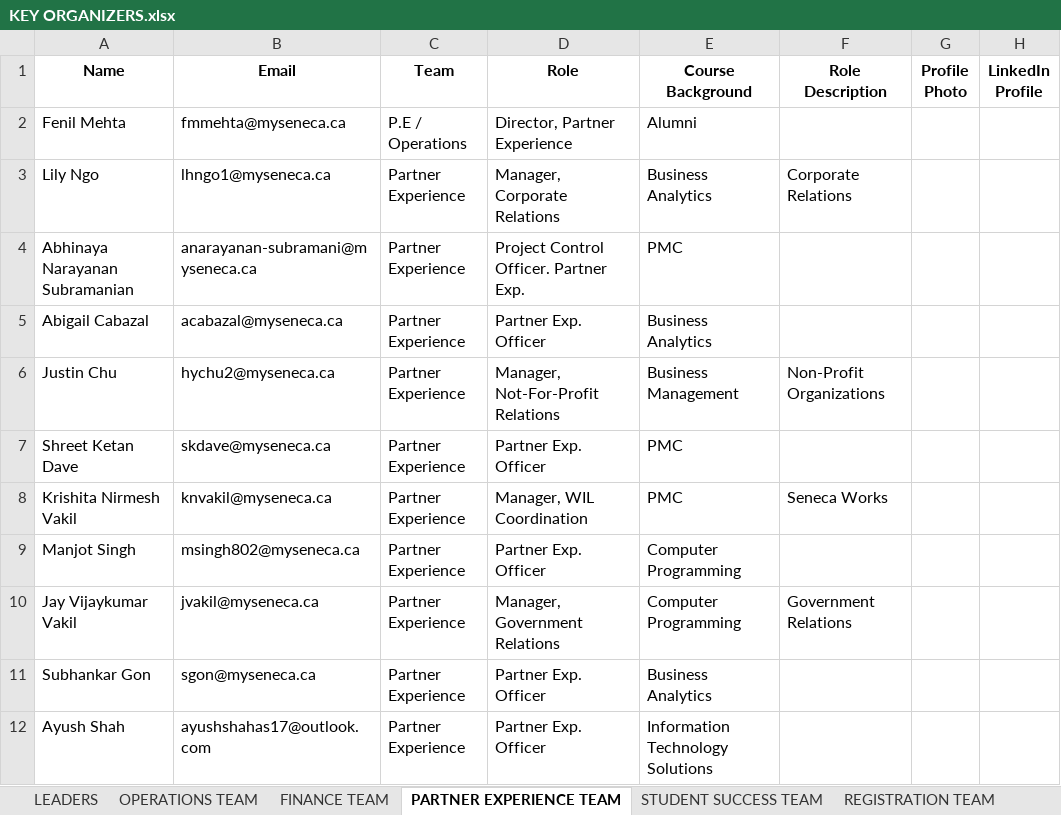
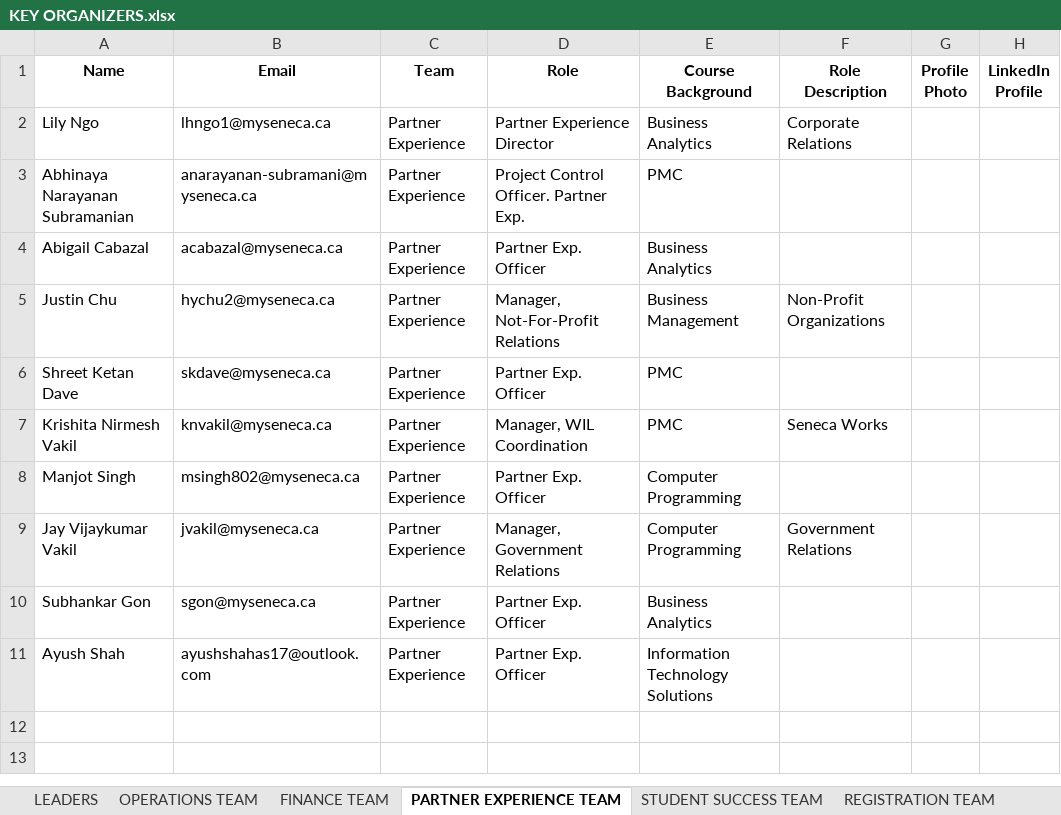
Before and after one commit to Xeon0312/pytest, an Excel workbook: excel_input/KEY ORGANIZERS.xlsx, sheet PARTNER EXPERIENCE TEAM, drawn as a sheet; values as stored, in another font and other column widths than the file's, no borders; removed rows and columns are numbered as before the commit, all else as after; the diff names each change by its address in the sheet, - before the commit and + after, or states it on an @@ line.

```diff
--- a/excel_input/KEY ORGANIZERS.xlsx (sheet PARTNER EXPERIENCE TEAM)
+++ b/excel_input/KEY ORGANIZERS.xlsx (sheet PARTNER EXPERIENCE TEAM)
-row 2: Fenil Mehta | fmmehta@myseneca.ca | P.E / Operations | Director, Partner Experience | Alumni
-D2 (Role): Manager, Corporate Relations
+D2 (Role): Partner Experience Director
```
Also changed, not shown: sheet ISSUE MANAGEMENT TEAM, sheet LEADERS, sheet STUDENT SUCCESS TEAM, excel_input/Hackathon 2025 Organizing Team Member Profile Submission.xlsx, excel_input/Updated_KEY_ORGANIZERS.xlsx, 18 other files.
